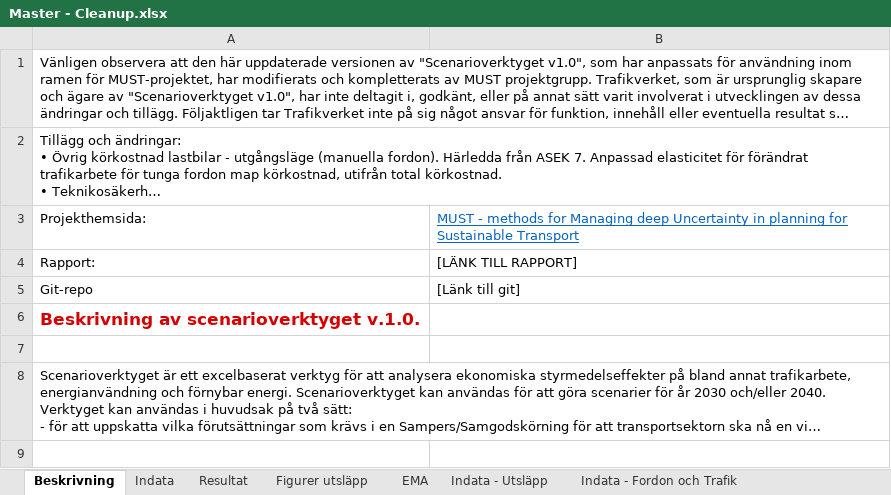
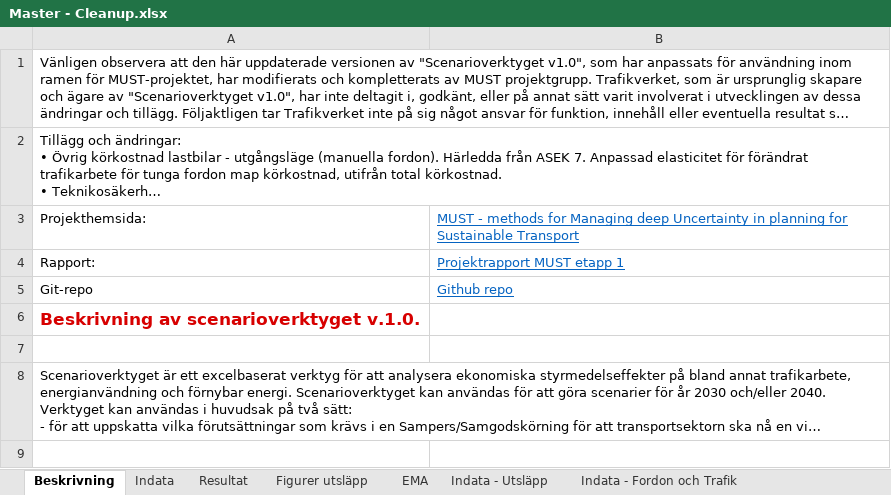
Before and after one commit to albin-engholm/EMA-transport-climate-policy-SE, an Excel workbook: models/Master - Cleanup.xlsx, sheet Beskrivning, drawn as a sheet; only a part is shown; long unchanged cells end in …; values as stored, in another font and other column widths than the file's, no borders; the diff names each change by its address in the sheet, - before the commit and + after, or states it on an @@ line.

Commit message:
Links to report and repo added to model file description

```diff
--- a/models/Master - Cleanup.xlsx (sheet Beskrivning)
+++ b/models/Master - Cleanup.xlsx (sheet Beskrivning)
-B4: [LÄNK TILL RAPPORT]
+B4: Projektrapport MUST etapp 1
@@ B4:B5 underline: off → on, text colour: black → #0563C1 @@
-B5: [Länk till git]
+B5: Github repo
```
